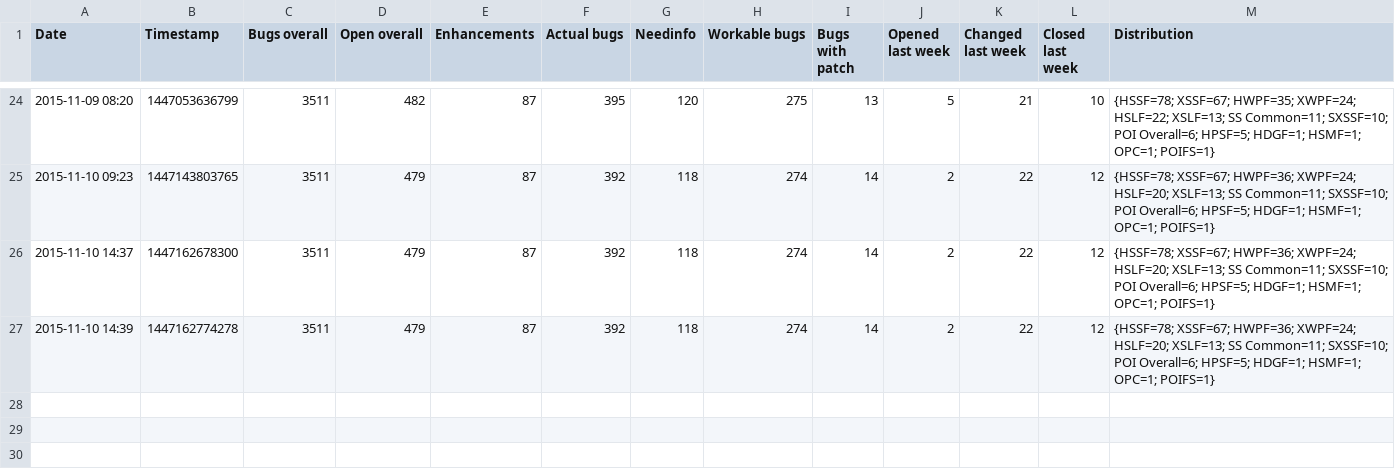
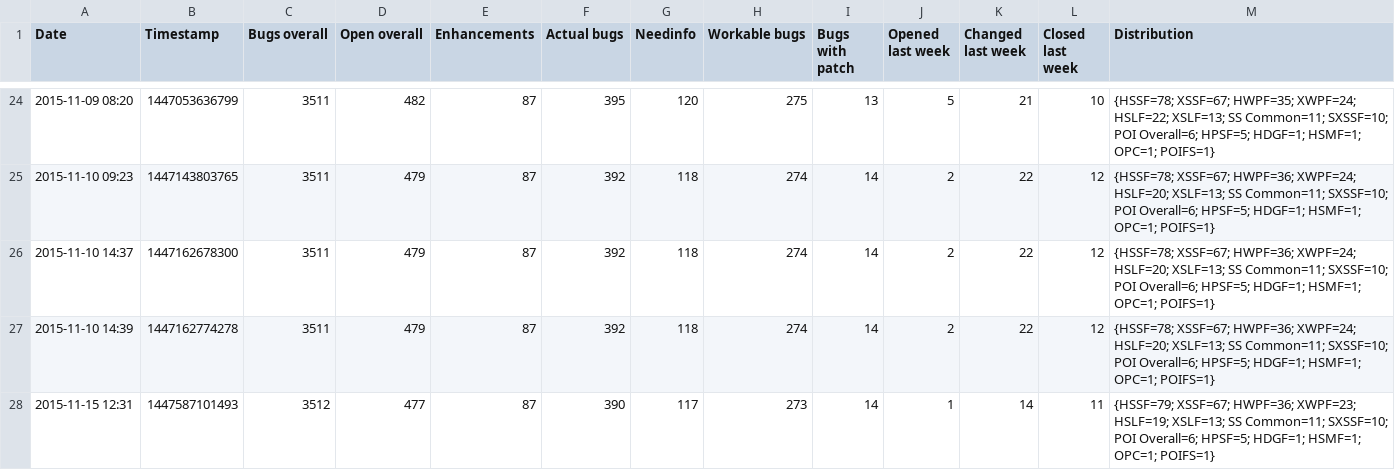
Before and after one commit to centic9/bzstats, a CSV file: stats.csv, drawn as a sheet; only a part is shown, gaps mark what is left out.

Commit message:
Update stats

```diff
--- a/stats.csv
+++ b/stats.csv
@@ -27 +27,2 @@ Date,Timestamp,Bugs overall,Open overall,Enhancements,Actual bugs,Needinfo,Worka
 2015-11-10 14:39,1447162774278,3511,479,87,392,118,274,14,2,22,12,{HSSF=78; XSSF=67; HWPF=36; XWPF=24; HSLF=20; XSLF=13; SS Common=11; SXSSF=10; POI Overall=6; HPSF=5; HDGF=1; HSMF=1; OPC=1; POIFS=1}
+2015-11-15 12:31,1447587101493,3512,477,87,390,117,273,14,1,14,11,{HSSF=79; XSSF=67; HWPF=36; XWPF=23; HSLF=19; XSLF=13; SS Common=11; SXSSF=10; POI Overall=6; HPSF=5; HDGF=1; HSMF=1; OPC=1; POIFS=1}
```
